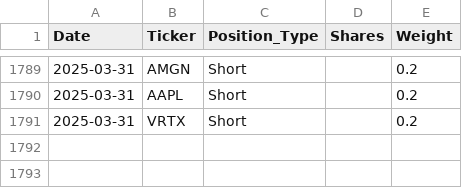
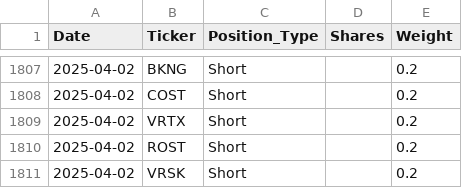
Before and after one commit to GAOCheryl/QF5214_2025_G8, a CSV file: TeamThree/MASTER-master/data/Output/Updated_Allocation.csv, drawn as a sheet; only a part is shown, gaps mark what is left out; the diff covers the shown part only.

```diff
--- a/TeamThree/MASTER-master/data/Output/Updated_Allocation.csv
+++ b/TeamThree/MASTER-master/data/Output/Updated_Allocation.csv
@@ -1789,3 +1807,5 @@ Date,Ticker,Position_Type,Shares,Weight
-2025-03-31,AMGN,Short,,0.2
-2025-03-31,AAPL,Short,,0.2
-2025-03-31,VRTX,Short,,0.2
+2025-04-02,BKNG,Short,,0.2
+2025-04-02,COST,Short,,0.2
+2025-04-02,VRTX,Short,,0.2
+2025-04-02,ROST,Short,,0.2
+2025-04-02,VRSK,Short,,0.2
```
Also changed, not shown: 23 added rows, 5 removed rows and 16 edited cells elsewhere in this file, TeamThree/MASTER-master/data/Input/index.csv, TeamThree/MASTER-master/data/Input/updated_index.csv, 12 other files.
